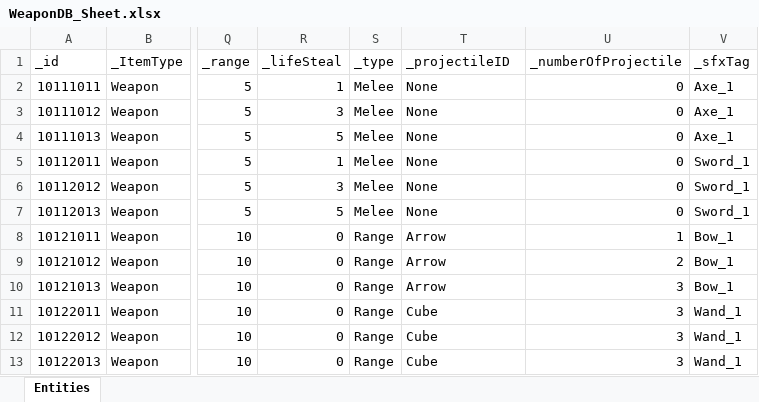
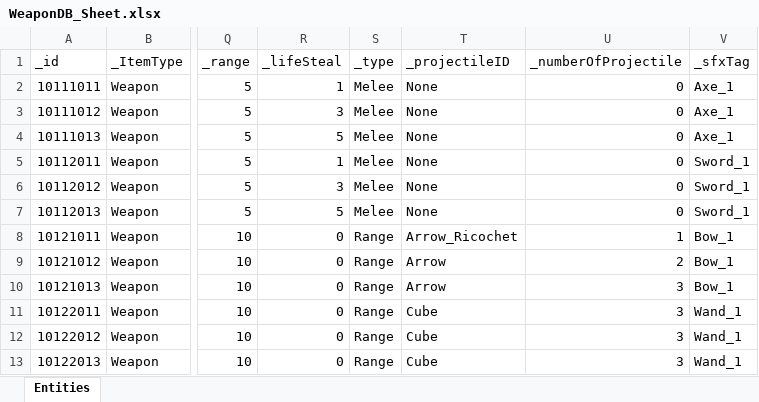
Before and after one commit to GGB97/Sisyphus_Mirror, an Excel workbook: Assets/Excel/Items/WeaponDB_Sheet.xlsx, sheet Entities, drawn as a sheet; only a part is shown, gaps mark what is left out; values as stored, in another font and other column widths than the file's, no borders; the diff names each change by its address in the sheet, - before the commit and + after, or states it on an @@ line.

```diff
--- a/Assets/Excel/Items/WeaponDB_Sheet.xlsx (sheet Entities)
+++ b/Assets/Excel/Items/WeaponDB_Sheet.xlsx (sheet Entities)
-T8 (_projectileID): Arrow
+T8 (_projectileID): Arrow_Ricochet
```
Also changed, not shown: Assets/Excel/Player/PlayerDB_Sheet.xlsx, Assets/Excel/Projectile/ProjectileDB_Sheet.xlsx, 9 other files.
